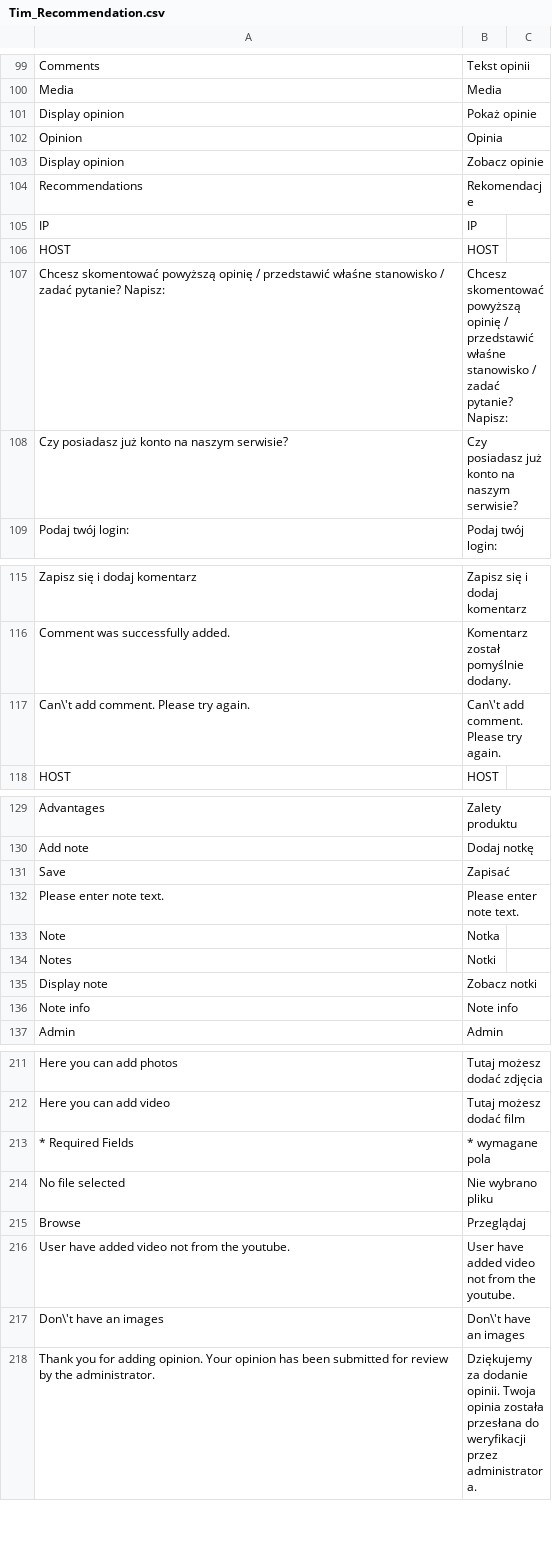
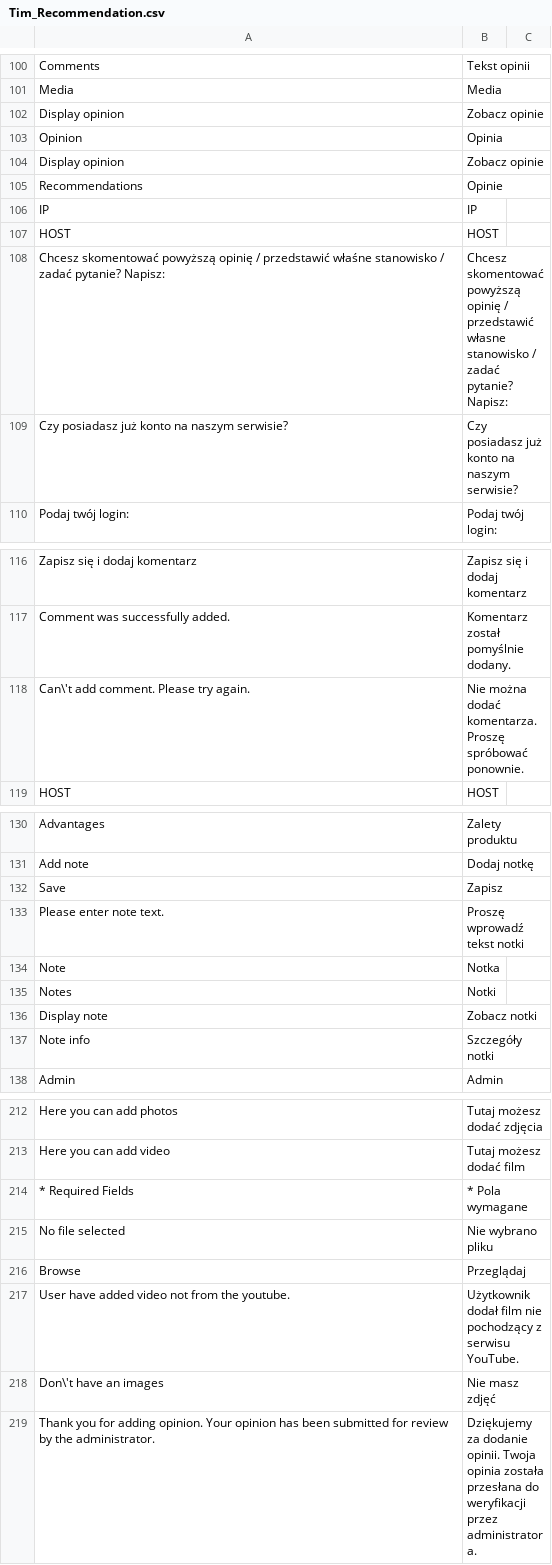
Before and after one commit to Vladishev/recommendation, a CSV file: app/locale/pl_PL/Tim_Recommendation.csv, drawn as a sheet; only a part is shown, gaps mark what is left out; addresses are those after the commit; the diff covers the shown part only; the diff names each change by its address in the sheet, - before the commit and + after, or states it on an @@ line.

```diff
--- a/app/locale/pl_PL/Tim_Recommendation.csv
+++ b/app/locale/pl_PL/Tim_Recommendation.csv
-B102: Pokaż opinie
+B102: Zobacz opinie
-B105: Rekomendacje
+B105: Opinie
-B108: …/ przedstawić właśne stanowisko /…
+B108: …/ przedstawić własne stanowisko /…
-B118: Can\'t add comment. Please try again.
+B118: Nie można dodać komentarza. Proszę spróbować ponownie.
-B132: Zapisać
+B132: Zapisz
-B133: Please enter note text.
+B133: Proszę wprowadź tekst notki
-B137: Note info
+B137: Szczegóły notki
-B214: * wymagane pola
+B214: * Pola wymagane
-B217: User have added video not from the youtube.
+B217: Użytkownik dodał film nie pochodzący z serwisu YouTube.
-B218: Don\'t have an images
+B218: Nie masz zdjęć
```
Also changed, not shown: 1 added row and 34 edited cells elsewhere in this file.
